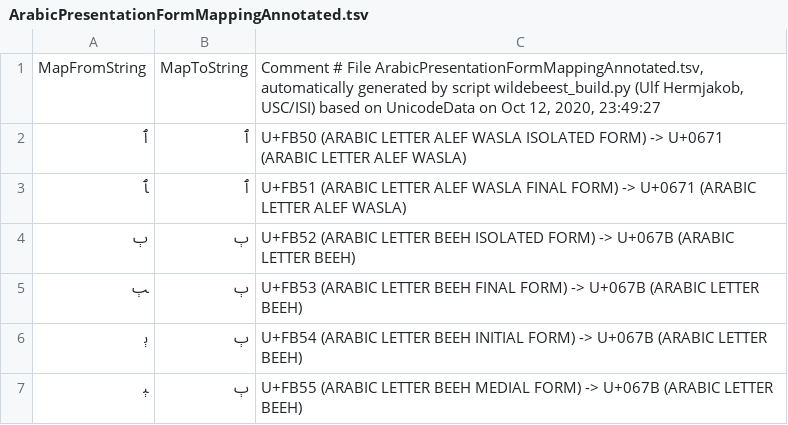
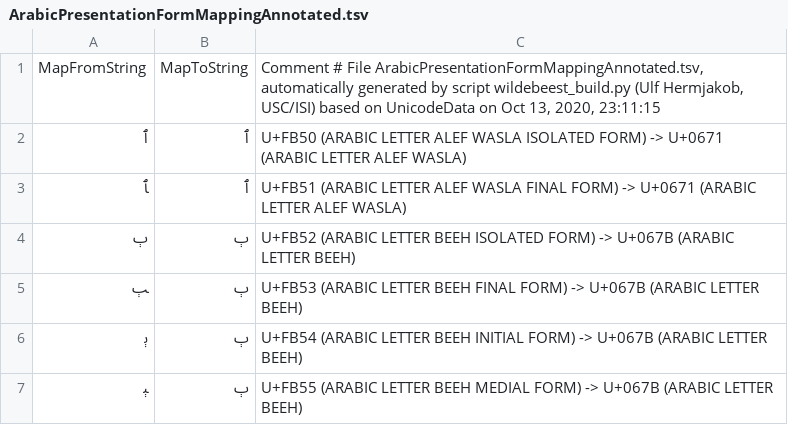
Before and after one commit to uhermjakob/wildebeest, a TSV file: data/ArabicPresentationFormMappingAnnotated.tsv, drawn as a sheet; only a part is shown.

```diff
--- a/data/ArabicPresentationFormMappingAnnotated.tsv
+++ b/data/ArabicPresentationFormMappingAnnotated.tsv
@@ -1,2 +1,2 @@
-MapFromString	MapToString	Comment # File ArabicPresentationFormMappingAnnotated.tsv, automatically generated by script wildebeest_build.py (Ulf Hermjakob, USC/ISI) based on UnicodeData on Oct 12, 2020, 23:49:27
+MapFromString	MapToString	Comment # File ArabicPresentationFormMappingAnnotated.tsv, automatically generated by script wildebeest_build.py (Ulf Hermjakob, USC/ISI) based on UnicodeData on Oct 13, 2020, 23:11:15
 ﭐ	ٱ	U+FB50 (ARABIC LETTER ALEF WASLA ISOLATED FORM) -> U+0671 (ARABIC LETTER ALEF WASLA)
```
Also changed, not shown: data/CJKCompatibilityMappingAnnotated.tsv, data/CombiningModifierMappingAnnotated.tsv, 6 other files.
